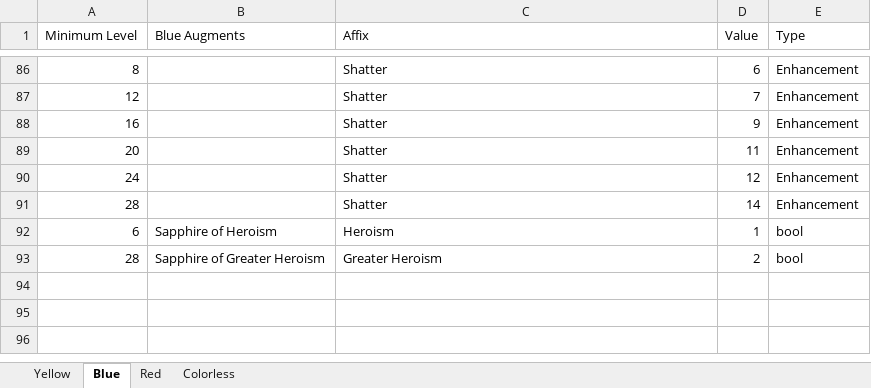
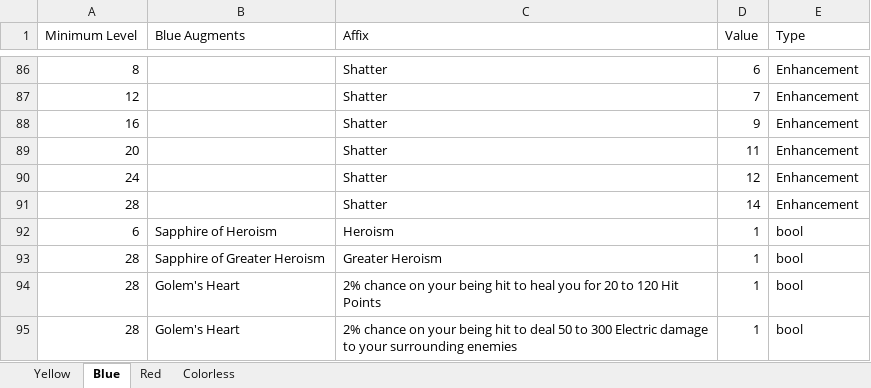
Before and after one commit to illusionistpm/ddo-gear-planner, an Excel workbook: data-builder/augments.xlsx, sheet Blue, drawn as a sheet; only a part is shown, gaps mark what is left out; values as stored, in another font and other column widths than the file's, no borders; the diff names each change by its address in the sheet, - before the commit and + after, or states it on an @@ line.

Commit message:
add golem's heart augment and LLOB, LMA Nearly Finished items. fix slaver's stats

```diff
--- a/data-builder/augments.xlsx (sheet Blue)
+++ b/data-builder/augments.xlsx (sheet Blue)
-D93 (Value): 2
+D93 (Value): 1
+row 94: 28 | Golem's Heart | 2% chance on your being hit to heal you for 20 to 120 Hit Points | 1 | bool
+row 95: 28 | Golem's Heart | 2% chance on your being hit to deal 50 to 300 Electric damage to your surrounding enemies | 1 | bool
```
Also changed, not shown: data-builder/slavers.xlsx, 3 other files.
